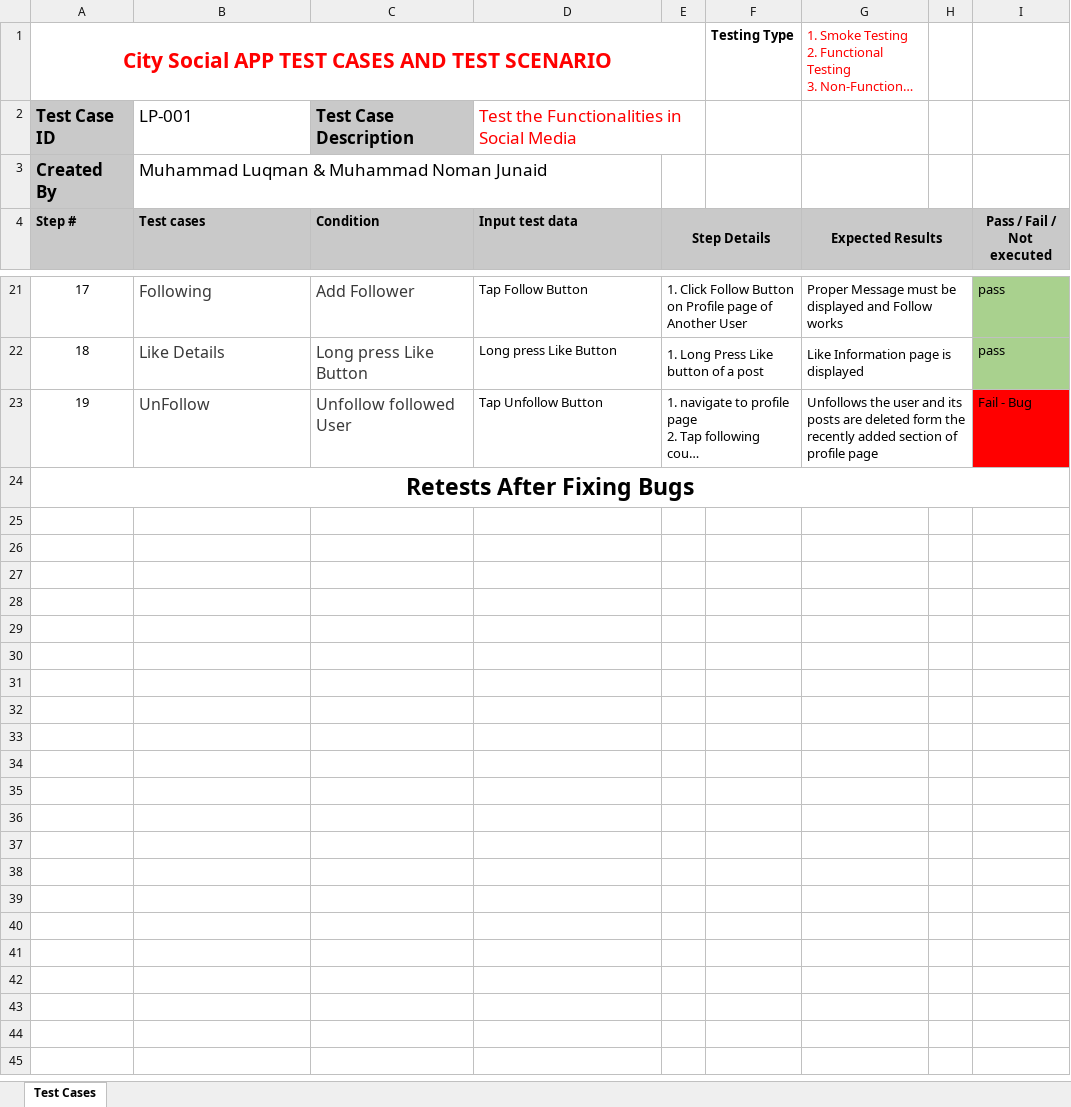
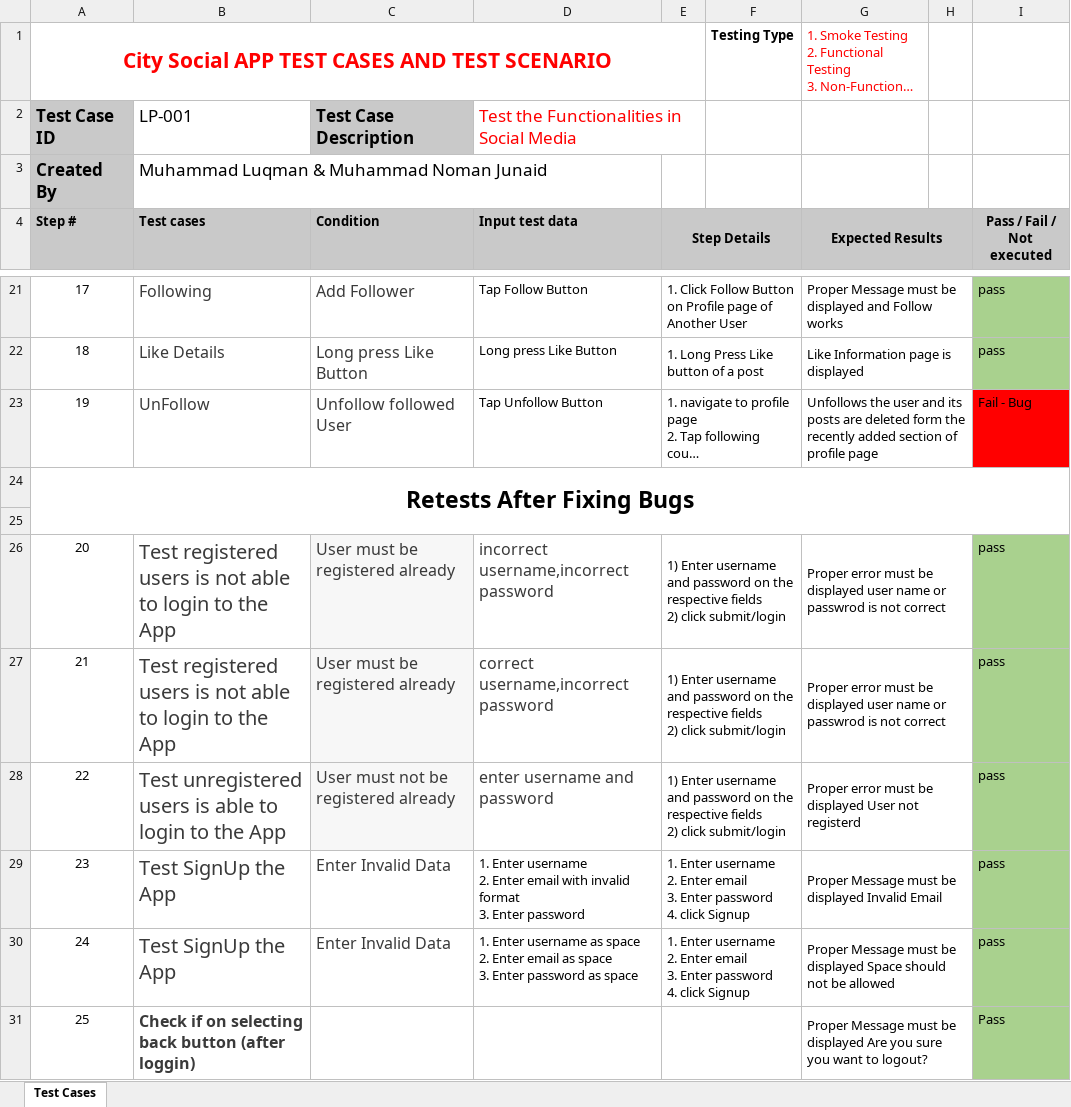
Before and after one commit to LuqmanFarooq/Final-Year-Project-And-Dissertation, an Excel workbook: 1-Testing of the App/City Social TEST Plan & Cases.xlsx, sheet Test Cases, drawn as a sheet; only a part is shown, gaps mark what is left out; long unchanged cells end in …; values as stored, in another font and other column widths than the file's, no borders; ↵ is a line break in a cell; the diff names each change by its address in the sheet, - before the commit and + after, or states it on an @@ line.

Commit message:
Added Re-test Results in testcases file

```diff
--- a/1-Testing of the App/City Social TEST Plan & Cases.xlsx (sheet Test Cases)
+++ b/1-Testing of the App/City Social TEST Plan & Cases.xlsx (sheet Test Cases)
+row 25: (empty)
+row 26: 20 | Test registered users is not able to login to the App | User must be registered already | incorrect username,incorrect password | 1) Enter username and password on the respective fields ↵ 2) click submit/login |  | Proper error must be displayed user name or passwrod is not correct |  | pass
+row 27: 21 | Test registered users is not able to login to the App | User must be registered already | correct username,incorrect password | 1) Enter username and password on the respective fields ↵ 2) click submit/login |  | Proper error must be displayed user name or passwrod is not correct |  | pass
+row 28: 22 | Test unregistered users is able to login to the App | User must not be registered already | enter username and password | 1) Enter username and password on the respective fields ↵ 2) click submit/login |  | Proper error must be displayed User not registerd |  | pass
+row 29: 23 | Test SignUp the App | Enter Invalid Data | 1. Enter username ↵ 2. Enter email with invalid format ↵ 3. Enter password | 1. Enter username ↵ 2. Enter email ↵ 3. Enter password ↵ 4. click Signup |  | Proper Message must be displayed Invalid Email |  | pass
+row 30: 24 | Test SignUp the App | Enter Invalid Data | 1. Enter username as space ↵ 2. Enter email as space ↵ 3. Enter password as space | 1. Enter username ↵ 2. Enter email ↵ 3. Enter password ↵ 4. click Signup |  | Proper Message must be displayed Space should not be allowed |  | pass
+row 31: 25 | Check if on selecting back button (after loggin) |  |  |  |  | Proper Message must be displayed Are you sure you want to logout? |  | Pass
```
